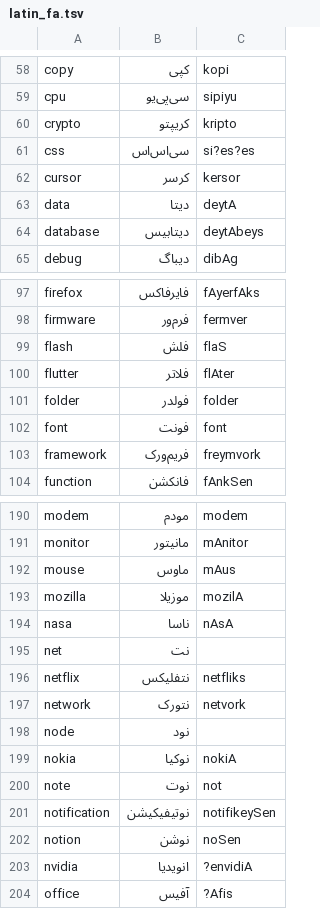
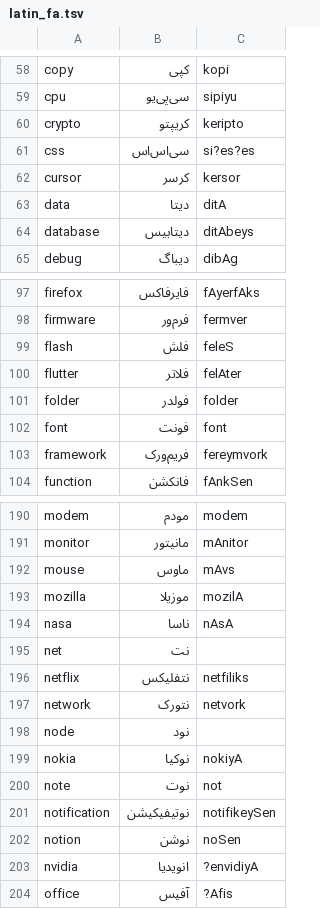
Before and after one commit to saostad/smart-voices, a TSV file: assets/latin_fa.tsv, drawn as a sheet; only a part is shown, gaps mark what is left out; the diff covers the shown part only.

```diff
--- a/assets/latin_fa.tsv
+++ b/assets/latin_fa.tsv
@@ -59,7 +59,7 @@ copy	کپی	kopi
 cpu	سی‌پی‌یو	sipiyu
-crypto	کریپتو	kripto
+crypto	کریپتو	keripto
 css	سی‌اس‌اس	si?es?es
 cursor	کرسر	kersor
-data	دیتا	deytA
-database	دیتابیس	deytAbeys
+data	دیتا	ditA
+database	دیتابیس	ditAbeys
 debug	دیباگ	dibAg
@@ -98,7 +98,7 @@ firefox	فایرفاکس	fAyerfAks
 firmware	فرم‌ور	fermver
-flash	فلش	flaS
-flutter	فلاتر	flAter
+flash	فلش	feleS
+flutter	فلاتر	felAter
 folder	فولدر	folder
 font	فونت	font
-framework	فریم‌ورک	freymvork
+framework	فریم‌ورک	fereymvork
 function	فانکشن	fAnkSen
@@ -191,3 +191,3 @@ modem	مودم	modem
 monitor	مانیتور	mAnitor
-mouse	ماوس	mAus
+mouse	ماوس	mAvs
 mozilla	موزیلا	mozilA
@@ -195,6 +195,6 @@ nasa	ناسا	nAsA
 net	نت	
-netflix	نتفلیکس	netfliks
+netflix	نتفلیکس	netfiliks
 network	نتورک	netvork
 node	نود	
-nokia	نوکیا	nokiA
+nokia	نوکیا	nokiyA
 note	نوت	not
@@ -202,3 +202,3 @@ notification	نوتیفیکیشن	notifikeySen
 notion	نوشن	noSen
-nvidia	انویدیا	?envidiA
+nvidia	انویدیا	?envidiyA
 office	آفیس	?Afis
```
Also changed, not shown: 58 edited cells elsewhere in this file, 1 other file.
